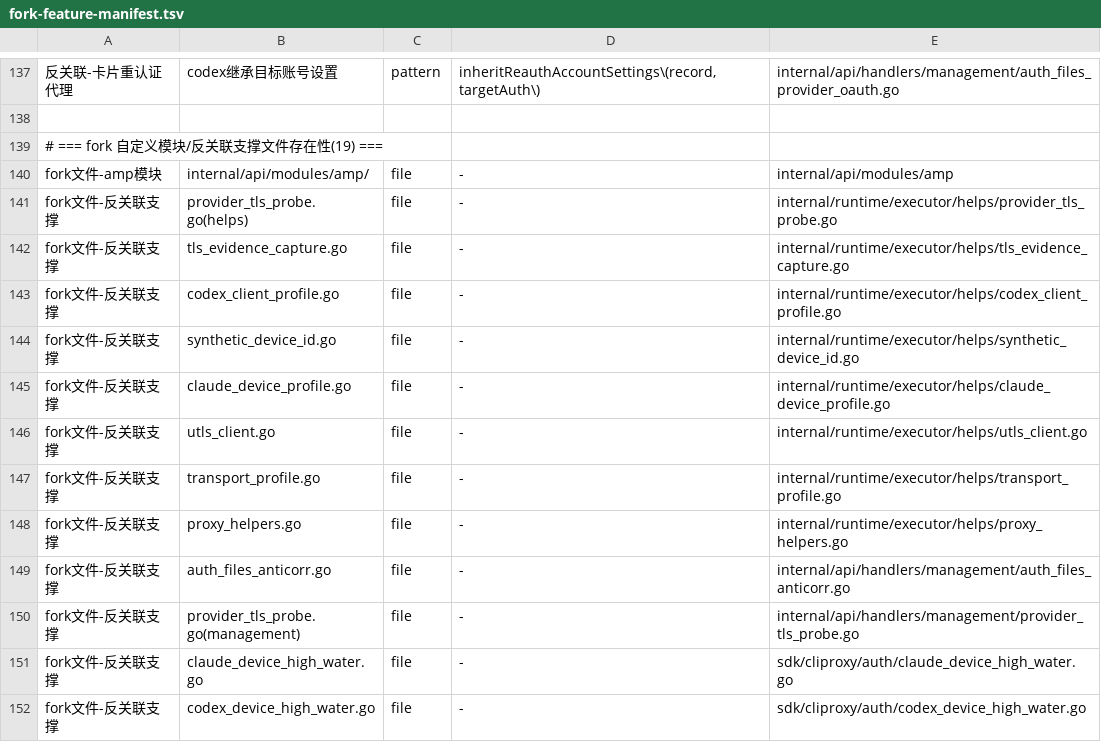
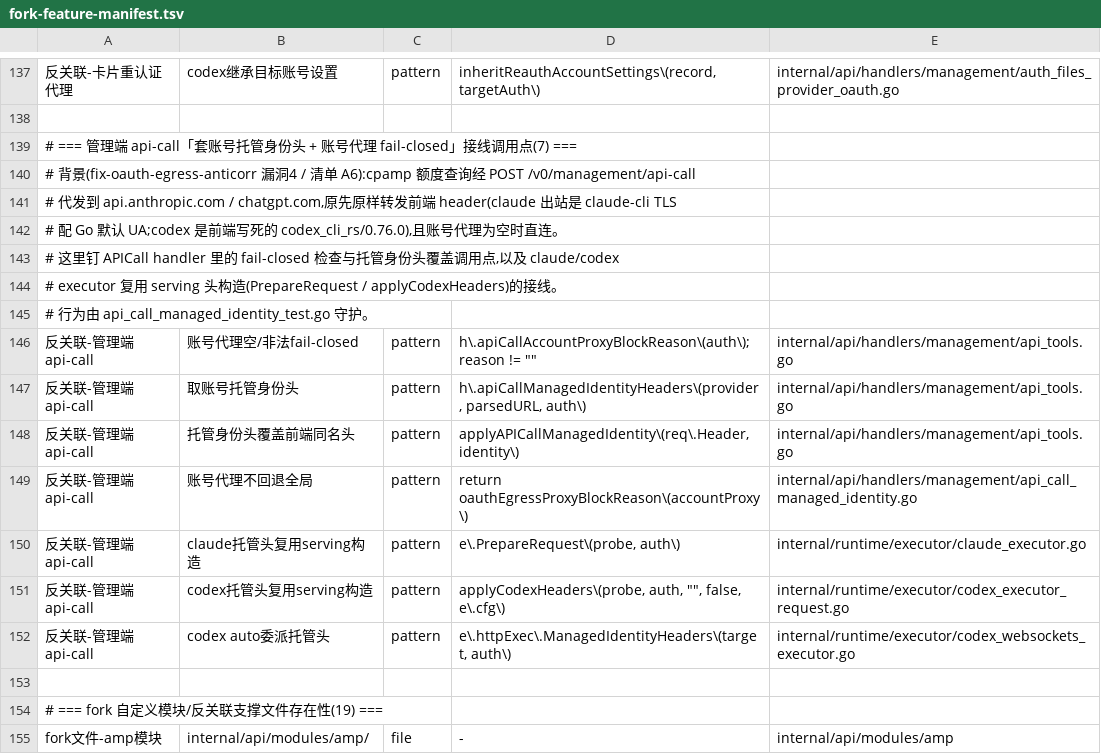
Before and after one commit to 0xTract0r/CLIProxyAPIPlus, a TSV file: scripts/upstream-sync/fork-feature-manifest.tsv, drawn as a sheet; only a part is shown, gaps mark what is left out; the shorter side is filled out with more unchanged rows; the diff names each change by its address in the sheet, - before the commit and + after, or states it on an @@ line.

```diff
--- a/scripts/upstream-sync/fork-feature-manifest.tsv
+++ b/scripts/upstream-sync/fork-feature-manifest.tsv
+row 139: # === 管理端 api-call「套账号托管身份头 + 账号代理 fail-closed」接线调用点(7) ===
+row 140: # 背景(fix-oauth-egress-anticorr 漏洞4 / 清单 A6):cpamp 额度查询经 POST /v0/management/api-call
+row 141: # 代发到 api.anthropic.com / chatgpt.com,原先原样转发前端 header(claude 出站是 claude-cli TLS
+row 142: # 配 Go 默认 UA;codex 是前端写死的 codex_cli_rs/0.76.0),且账号代理为空时直连。
+row 143: # 这里钉 APICall handler 里的 fail-closed 检查与托管身份头覆盖调用点,以及 claude/codex
+row 144: # executor 复用 serving 头构造(PrepareRequest / applyCodexHeaders)的接线。
+row 145: # 行为由 api_call_managed_identity_test.go 守护。
+row 146: 反关联-管理端api-call | 账号代理空/非法fail-closed | pattern | h\.apiCallAccountProxyBlockReason\(auth\); reason != "" | internal/api/handlers/management/api_tools.go
+row 147: 反关联-管理端api-call | 取账号托管身份头 | pattern | h\.apiCallManagedIdentityHeaders\(provider, parsedURL, auth\) | internal/api/handlers/management/api_tools.go
+row 148: 反关联-管理端api-call | 托管身份头覆盖前端同名头 | pattern | applyAPICallManagedIdentity\(req\.Header, identity\) | internal/api/handlers/management/api_tools.go
+row 149: 反关联-管理端api-call | 账号代理不回退全局 | pattern | return oauthEgressProxyBlockReason\(accountProxy\) | internal/api/handlers/management/api_call_managed_identity.go
+row 150: 反关联-管理端api-call | claude托管头复用serving构造 | pattern | e\.PrepareRequest\(probe, auth\) | internal/runtime/executor/claude_executor.go
+row 151: 反关联-管理端api-call | codex托管头复用serving构造 | pattern | applyCodexHeaders\(probe, auth, "", false, e\.cfg\) | internal/runtime/executor/codex_executor_request.go
+row 152: 反关联-管理端api-call | codex auto委派托管头 | pattern | e\.httpExec\.ManagedIdentityHeaders\(target, auth\) | internal/runtime/executor/codex_websockets_executor.go
+row 153: (empty)
```
Also changed, not shown: 7 other files.
